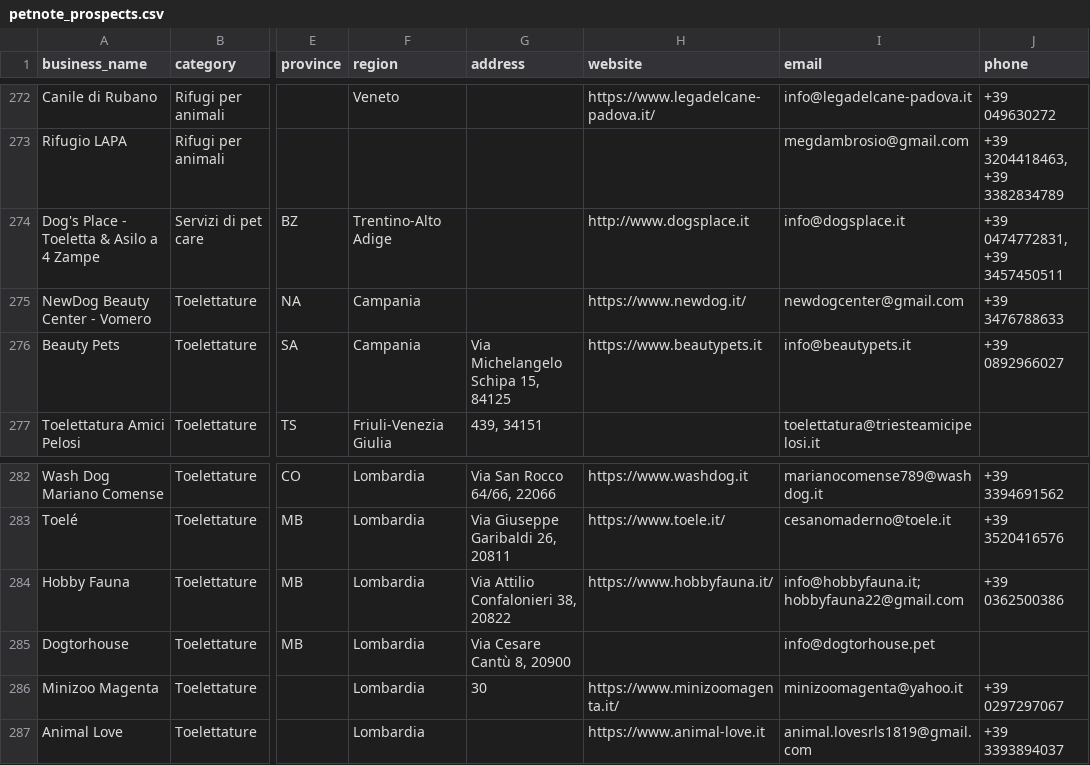
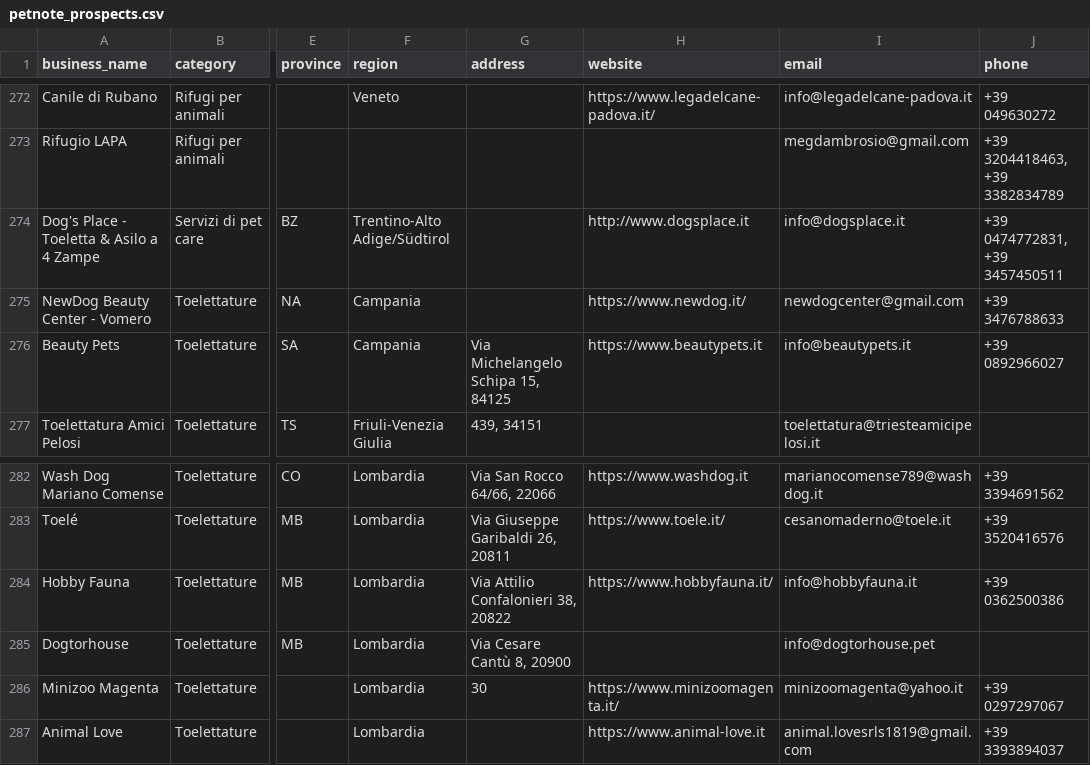
Before and after one commit to lucaiolienrico/prova, a CSV file: prospecting/output/petnote_prospects.csv, drawn as a sheet; only a part is shown, gaps mark what is left out; the diff covers the shown part only; the diff names each change by its address in the sheet, - before the commit and + after, or states it on an @@ line.

```diff
--- a/prospecting/output/petnote_prospects.csv
+++ b/prospecting/output/petnote_prospects.csv
-F274 (region): Trentino-Alto Adige
+F274 (region): Trentino-Alto Adige/Südtirol
-I284 (email): info@hobbyfauna.it;hobbyfauna22@gmail.com
+I284 (email): info@hobbyfauna.it
```
Also changed, not shown: 5 edited cells elsewhere in this file, prospecting/output/shortlist_AB.csv, 9 other files.
